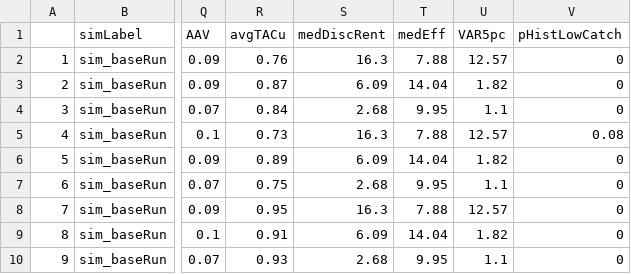
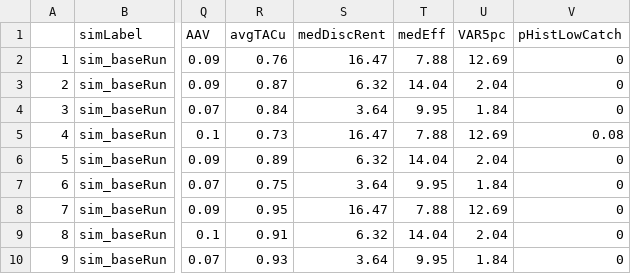
Before and after one commit to samueldnj/ms3R, a CSV file: docs/refPtsDER/data/sim_baseRun/simPerfStats.csv, drawn as a sheet; only a part is shown, gaps mark what is left out; the diff names each change by its address in the sheet, - before the commit and + after, or states it on an @@ line.

```diff
--- a/docs/refPtsDER/data/sim_baseRun/simPerfStats.csv
+++ b/docs/refPtsDER/data/sim_baseRun/simPerfStats.csv
-S2 (medDiscRent): 16.3
+S2 (medDiscRent): 16.47
-U2 (VAR5pc): 12.57
+U2 (VAR5pc): 12.69
-S3 (medDiscRent): 6.09
+S3 (medDiscRent): 6.32
-U3 (VAR5pc): 1.82
+U3 (VAR5pc): 2.04
-S4 (medDiscRent): 2.68
+S4 (medDiscRent): 3.64
-U4 (VAR5pc): 1.1
+U4 (VAR5pc): 1.84
-S5 (medDiscRent): 16.3
+S5 (medDiscRent): 16.47
-U5 (VAR5pc): 12.57
+U5 (VAR5pc): 12.69
-S6 (medDiscRent): 6.09
+S6 (medDiscRent): 6.32
-U6 (VAR5pc): 1.82
+U6 (VAR5pc): 2.04
-S7 (medDiscRent): 2.68
+S7 (medDiscRent): 3.64
-U7 (VAR5pc): 1.1
+U7 (VAR5pc): 1.84
-S8 (medDiscRent): 16.3
+S8 (medDiscRent): 16.47
-U8 (VAR5pc): 12.57
+U8 (VAR5pc): 12.69
-S9 (medDiscRent): 6.09
+S9 (medDiscRent): 6.32
-U9 (VAR5pc): 1.82
+U9 (VAR5pc): 2.04
-S10 (medDiscRent): 2.68
+S10 (medDiscRent): 3.64
-U10 (VAR5pc): 1.1
+U10 (VAR5pc): 1.84
```
Also changed, not shown: 23 other files.
